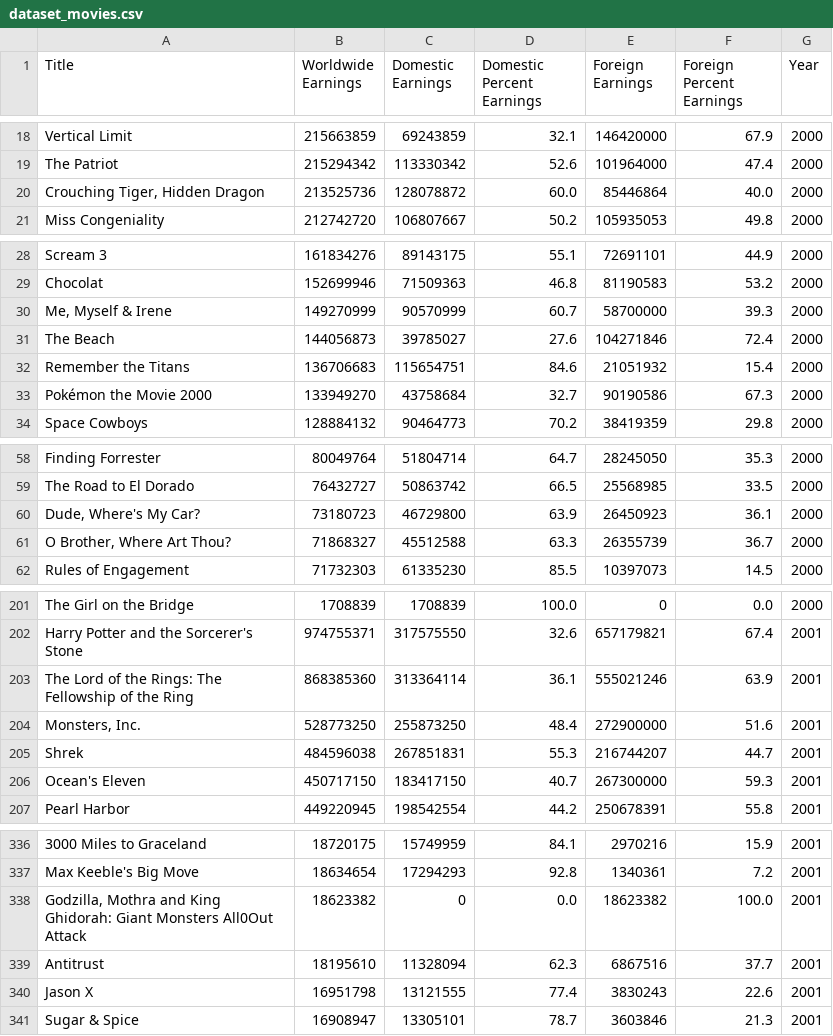
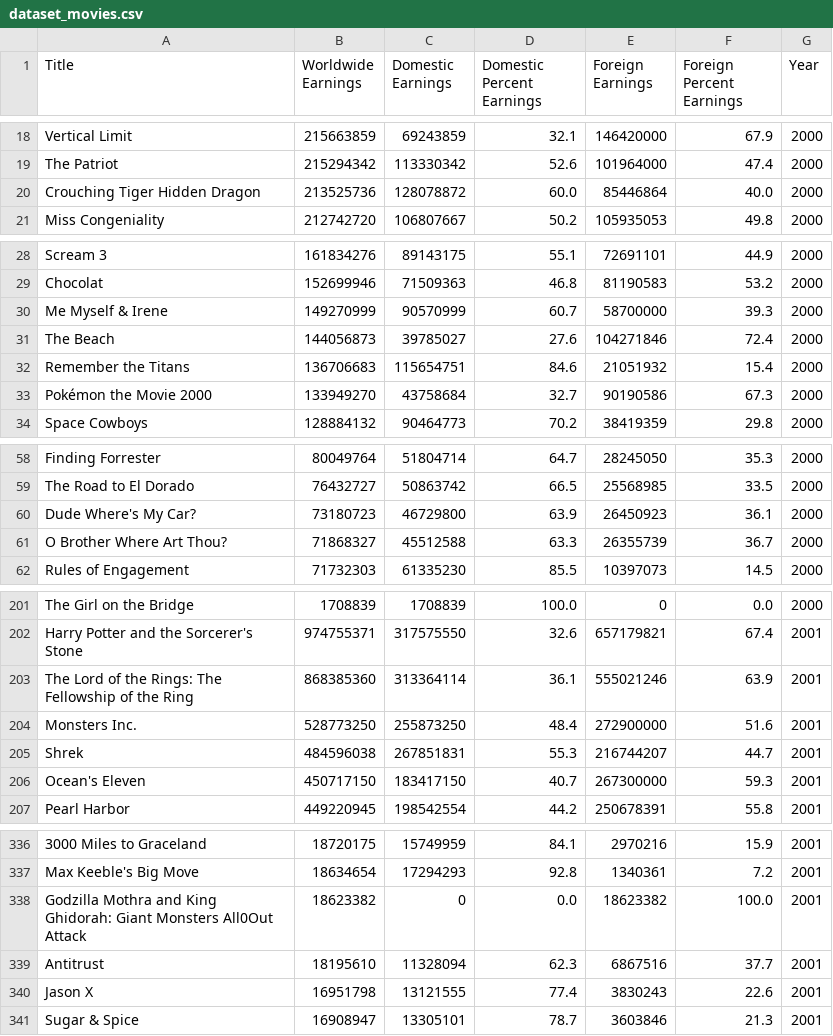
Before and after one commit to MochiThere/1st-lab-eddii, a CSV file: files/dataset_movies.csv, drawn as a sheet; only a part is shown, gaps mark what is left out; the diff covers the shown part only; the diff names each change by its address in the sheet, - before the commit and + after, or states it on an @@ line.

```diff
--- a/files/dataset_movies.csv
+++ b/files/dataset_movies.csv
-A20 (Title): Crouching Tiger, Hidden Dragon
+A20 (Title): Crouching Tiger Hidden Dragon
-A30 (Title): Me, Myself & Irene
+A30 (Title): Me Myself & Irene
-A60 (Title): Dude, Where's My Car?
+A60 (Title): Dude Where's My Car?
-A61 (Title): O Brother, Where Art Thou?
+A61 (Title): O Brother Where Art Thou?
-A204 (Title): Monsters, Inc.
+A204 (Title): Monsters Inc.
-A338 (Title): Godzilla, Mothra and…
+A338 (Title): Godzilla Mothra and…
```
Also changed, not shown: 69 edited cells elsewhere in this file, 7 other files.
